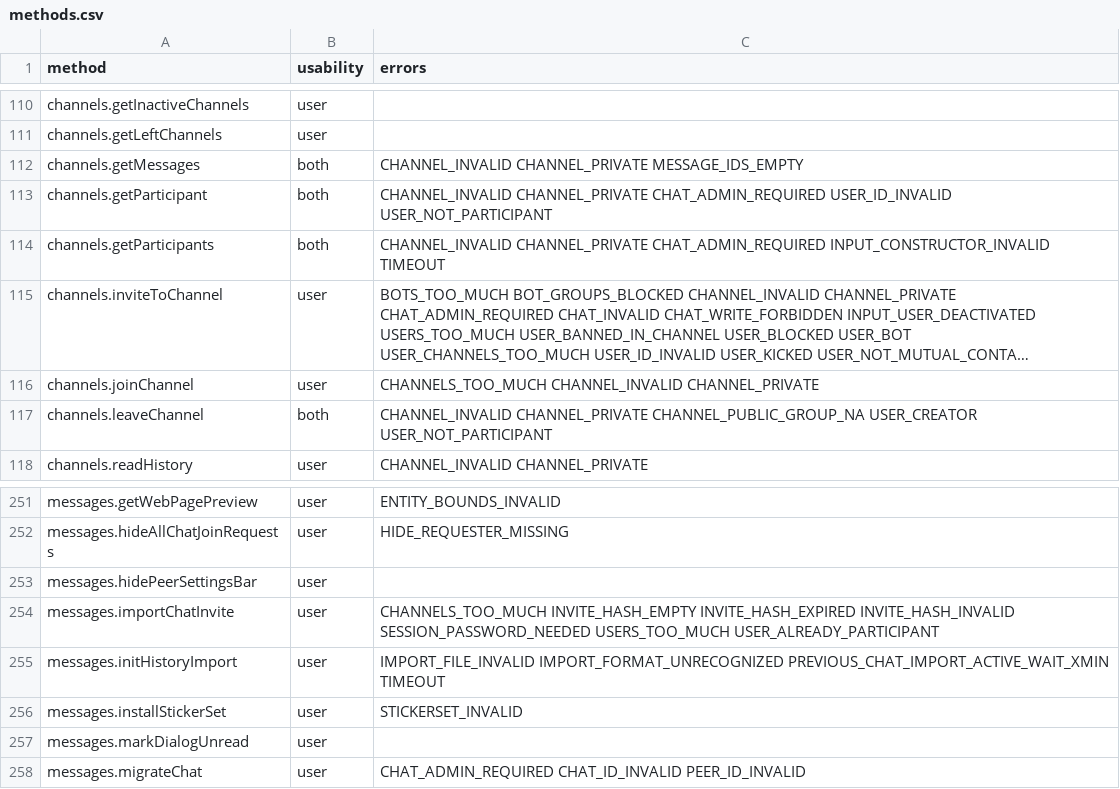
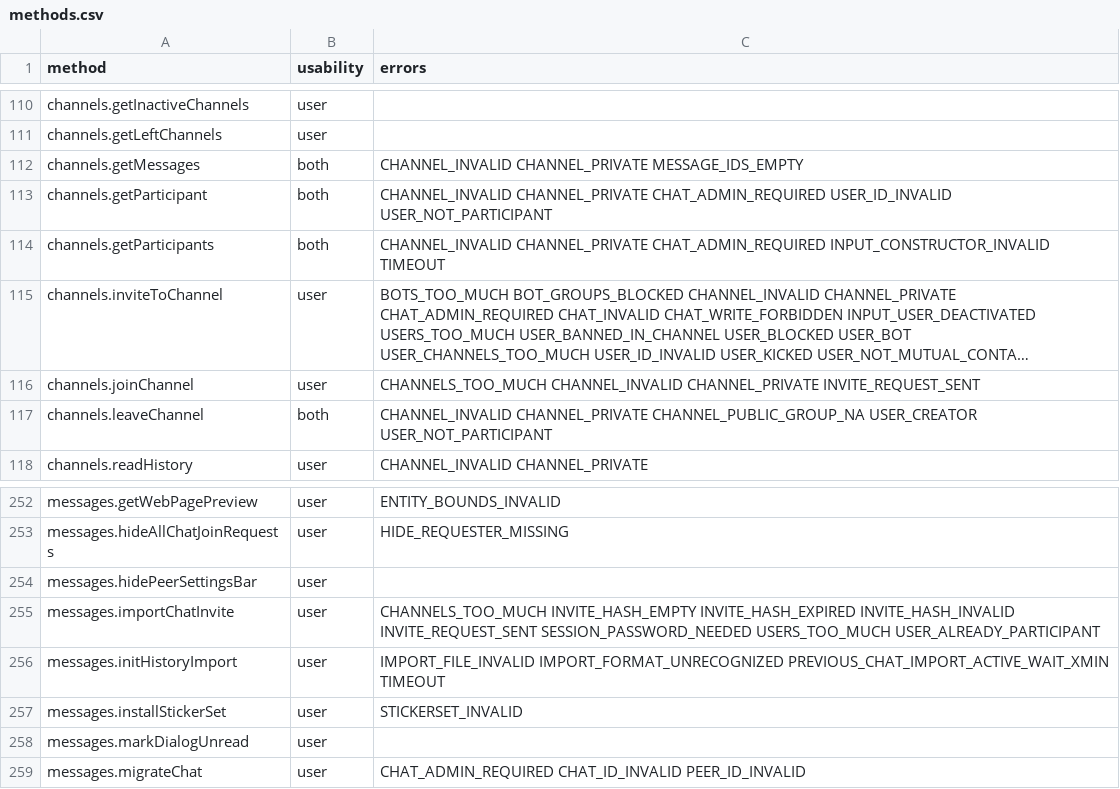
Before and after one commit to LonamiWebs/Telethon, a CSV file: telethon_generator/data/methods.csv, drawn as a sheet; only a part is shown, gaps mark what is left out; long unchanged cells end in …; addresses are those after the commit; the diff covers the shown part only; the diff names each change by its address in the sheet, - before the commit and + after, or states it on an @@ line.

```diff
--- a/telethon_generator/data/methods.csv
+++ b/telethon_generator/data/methods.csv
-C116 (errors): …CHANNEL_INVALID CHANNEL_PRIVATE
+C116 (errors): …CHANNEL_INVALID CHANNEL_PRIVATE INVITE_REQUEST_SENT
-C255 (errors): …INVITE_HASH_EXPIRED INVITE_HASH_INVALID SESSION_PASSWORD_NEEDED USERS_TOO_MUCH…
+C255 (errors): …INVITE_HASH_EXPIRED INVITE_HASH_INVALID INVITE_REQUEST_SENT SESSION_PASSWORD_NEEDED USERS_TOO_MUCH…
```
Also changed, not shown: 1 added row and 9 edited cells elsewhere in this file, telethon_generator/data/errors.csv, 1 other file.
